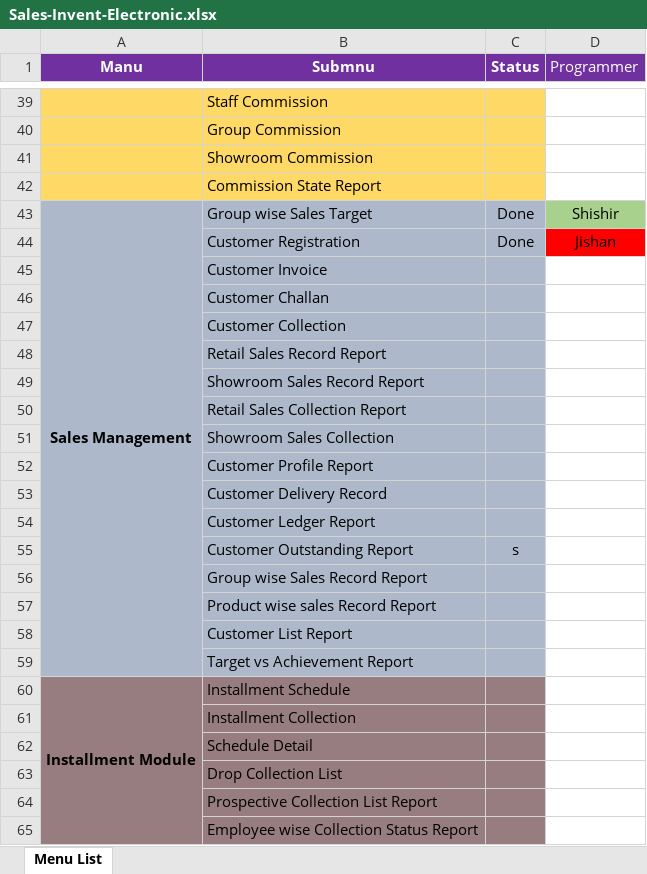
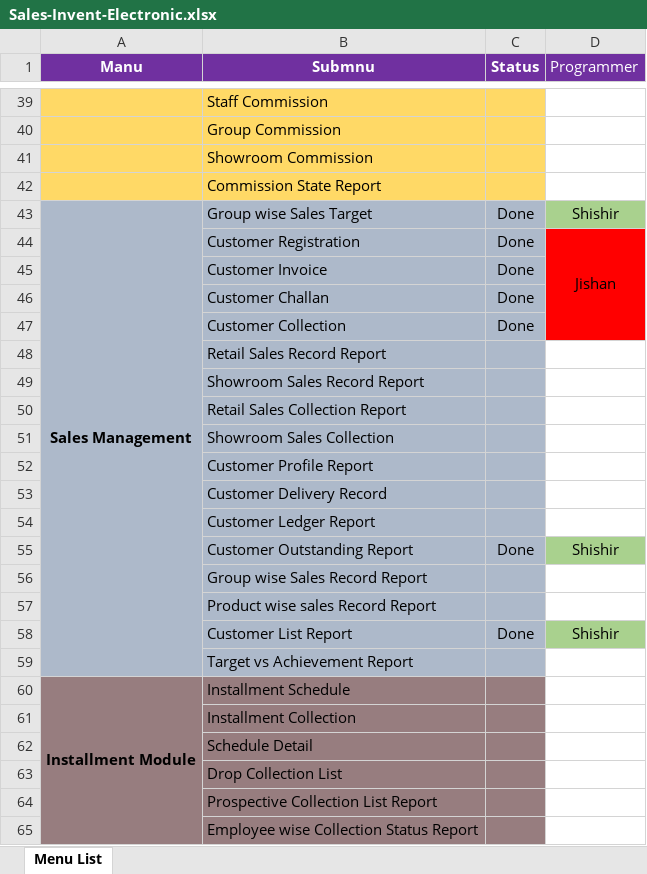
Before and after one commit to DewHunt/Electronics-Sales-Invent, an Excel workbook: Sales-Invent-Electronic.xlsx, sheet Menu List, drawn as a sheet; only a part is shown, gaps mark what is left out; values as stored, in another font and other column widths than the file's, no borders; the diff names each change by its address in the sheet, - before the commit and + after, or states it on an @@ line.

```diff
--- a/Sales-Invent-Electronic.xlsx (sheet Menu List)
+++ b/Sales-Invent-Electronic.xlsx (sheet Menu List)
+D44:D47 merged
-C45:C47 (Status): (empty)
+C45:C47 (Status): Done
-D45:D47 fill: none
+D45:D47 fill: #FF0000
-C55 (Status): s
+C55 (Status): Done
-D55 (Programmer): (empty)
+D55 (Programmer): Shishir
-D55 fill: none
+D55 fill: #A9D18E
-C58 (Status): (empty)
+C58 (Status): Done
-D58 (Programmer): (empty)
+D58 (Programmer): Shishir
-D58 fill: none
+D58 fill: #A9D18E
```
Also changed, not shown: 31 other files.
